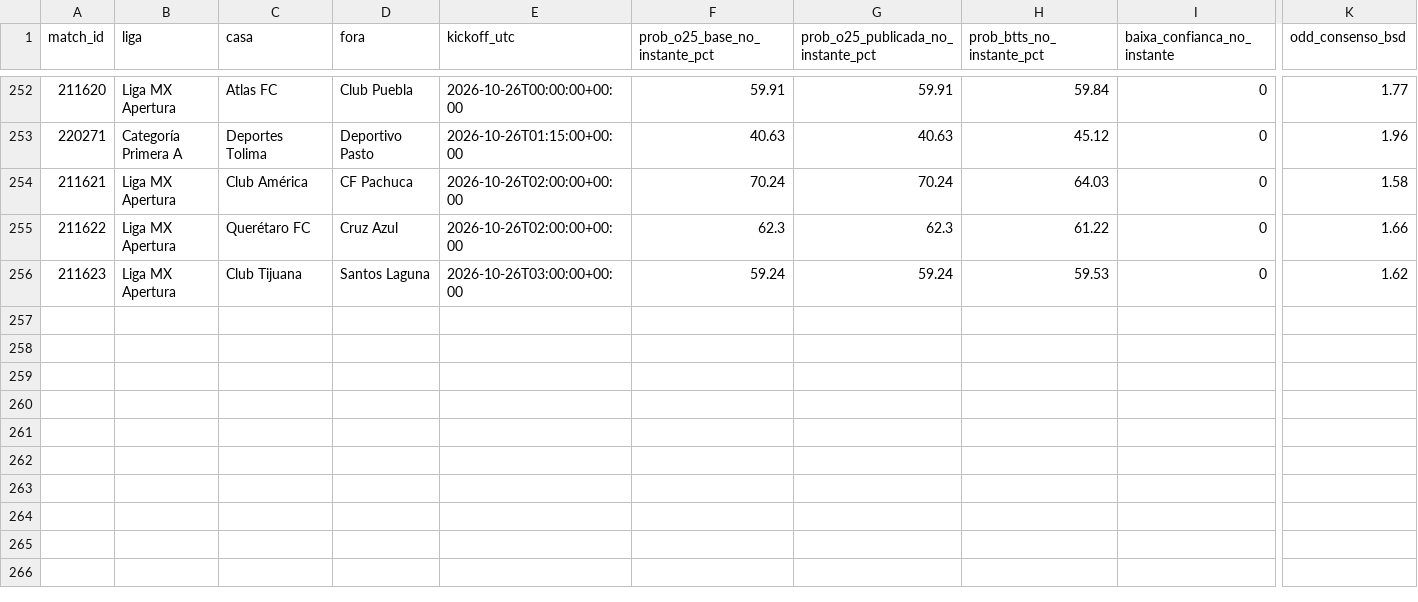
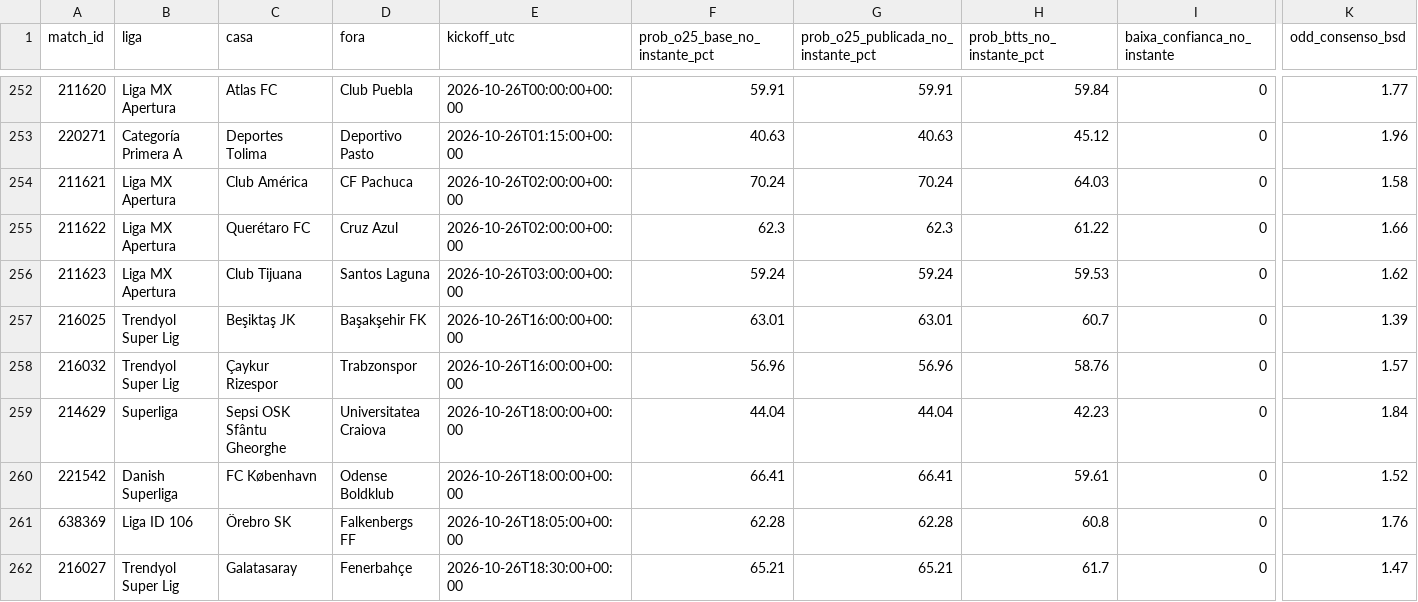
Before and after one commit to nunovinhas-creator/Monte-Carlos, a CSV file: roi_jogos.csv, drawn as a sheet; only a part is shown, gaps mark what is left out; rows hold the shown columns only; the diff names each change by its address in the sheet, - before the commit and + after, or states it on an @@ line.

```diff
--- a/roi_jogos.csv
+++ b/roi_jogos.csv
+row 257: 216025 | Trendyol Super Lig | Beşiktaş JK | Başakşehir FK | 2026-10-26T16:00:00+00:00 | 63.01 | 63.01 | 60.7 | 0 | 1.39
+row 258: 216032 | Trendyol Super Lig | Çaykur Rizespor | Trabzonspor | 2026-10-26T16:00:00+00:00 | 56.96 | 56.96 | 58.76 | 0 | 1.57
+row 259: 214629 | Superliga | Sepsi OSK Sfântu Gheorghe | Universitatea Craiova | 2026-10-26T18:00:00+00:00 | 44.04 | 44.04 | 42.23 | 0 | 1.84
+row 260: 221542 | Danish Superliga | FC København | Odense Boldklub | 2026-10-26T18:00:00+00:00 | 66.41 | 66.41 | 59.61 | 0 | 1.52
+row 261: 638369 | Liga ID 106 | Örebro SK | Falkenbergs FF | 2026-10-26T18:05:00+00:00 | 62.28 | 62.28 | 60.8 | 0 | 1.76
+row 262: 216027 | Trendyol Super Lig | Galatasaray | Fenerbahçe | 2026-10-26T18:30:00+00:00 | 65.21 | 65.21 | 61.7 | 0 | 1.47
```
Also changed, not shown: 4 other files.
